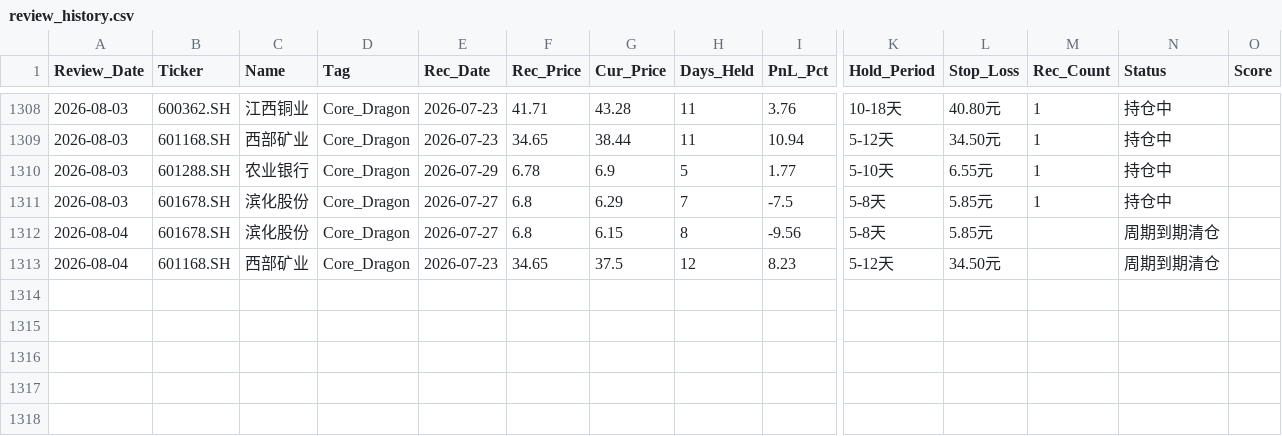
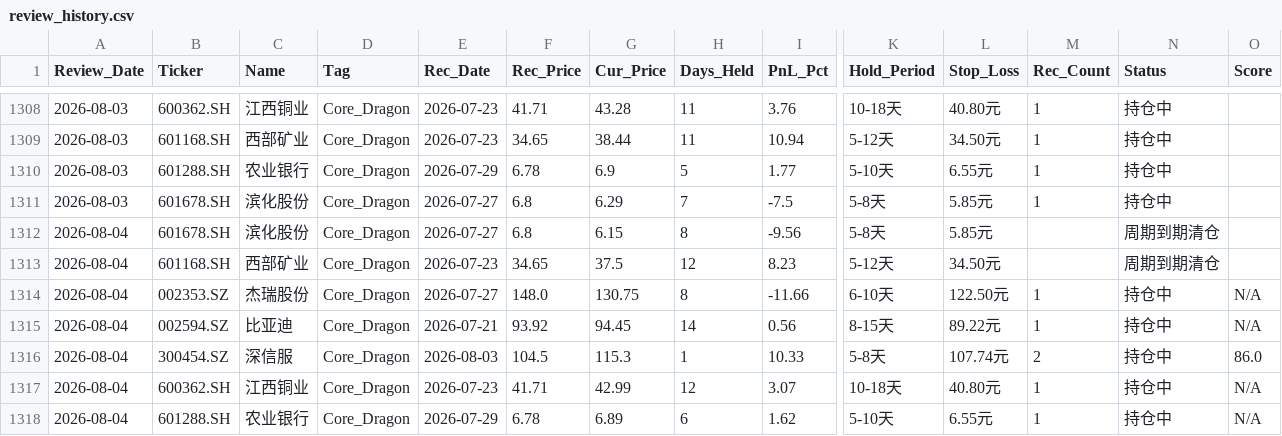
Before and after one commit to wijouyang-lab/a, a CSV file: review_history.csv, drawn as a sheet; only a part is shown, gaps mark what is left out; rows hold the shown columns only; the diff names each change by its address in the sheet, - before the commit and + after, or states it on an @@ line.

```diff
--- a/review_history.csv
+++ b/review_history.csv
+row 1314: 2026-08-04 | 002353.SZ | 杰瑞股份 | Core_Dragon | 2026-07-27 | 148.0 | 130.75 | 8 | -11.66 | 6-10天 | 122.50元 | 1 | 持仓中 | N/A
+row 1315: 2026-08-04 | 002594.SZ | 比亚迪 | Core_Dragon | 2026-07-21 | 93.92 | 94.45 | 14 | 0.56 | 8-15天 | 89.22元 | 1 | 持仓中 | N/A
+row 1316: 2026-08-04 | 300454.SZ | 深信服 | Core_Dragon | 2026-08-03 | 104.5 | 115.3 | 1 | 10.33 | 5-8天 | 107.74元 | 2 | 持仓中 | 86.0
+row 1317: 2026-08-04 | 600362.SH | 江西铜业 | Core_Dragon | 2026-07-23 | 41.71 | 42.99 | 12 | 3.07 | 10-18天 | 40.80元 | 1 | 持仓中 | N/A
+row 1318: 2026-08-04 | 601288.SH | 农业银行 | Core_Dragon | 2026-07-29 | 6.78 | 6.89 | 6 | 1.62 | 5-10天 | 6.55元 | 1 | 持仓中 | N/A
```
